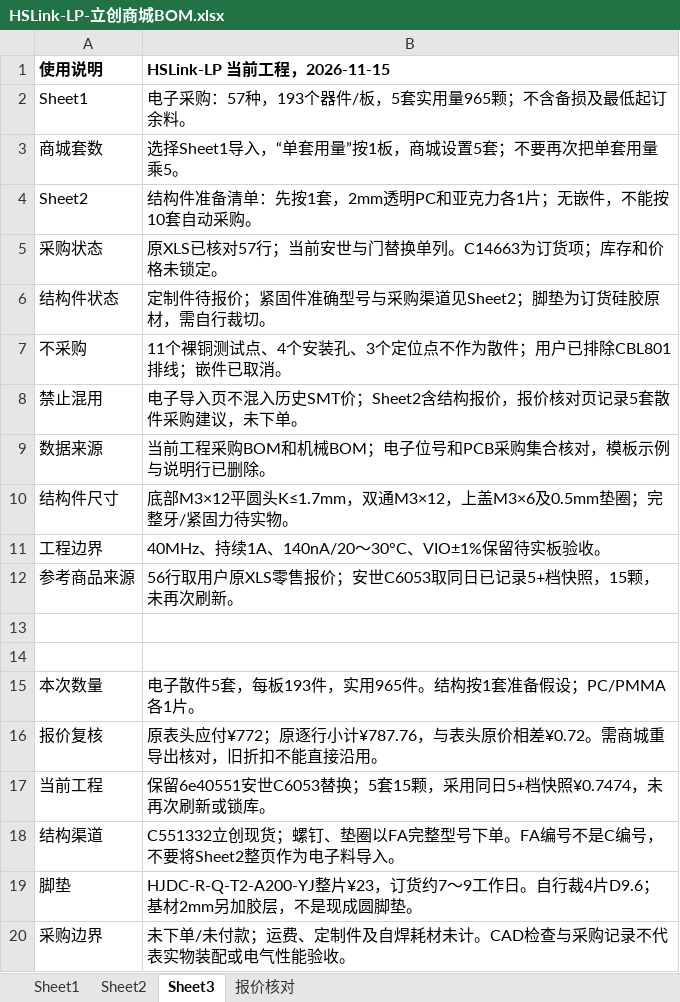
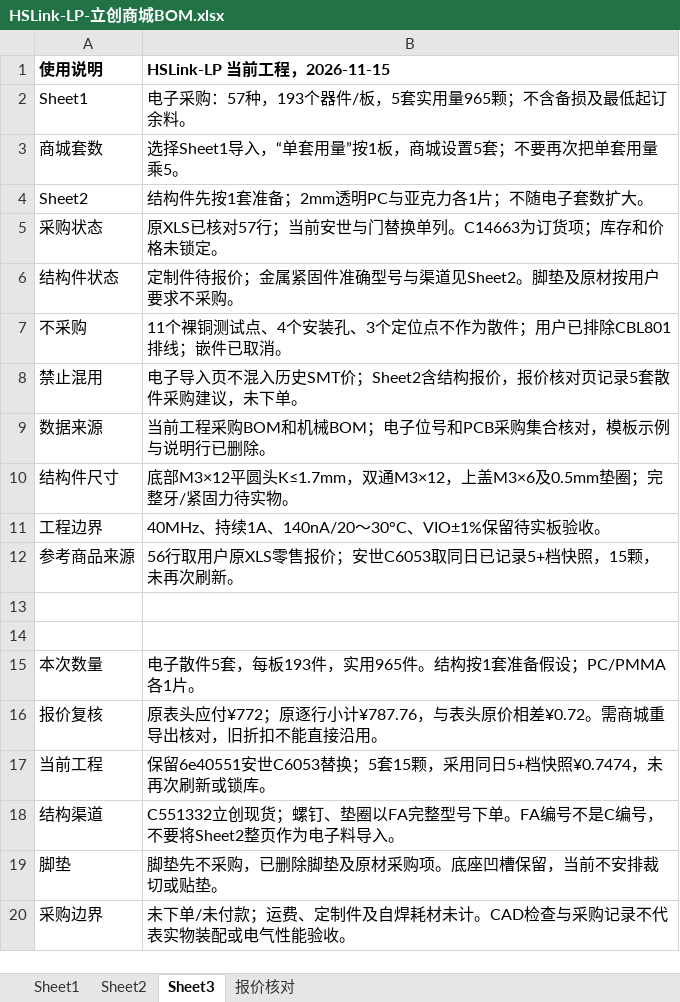
Before and after one commit to sanchuanhehe/HSLink-LP, an Excel workbook: hardware/bom/HSLink-LP-立创商城BOM.xlsx, sheet Sheet3, drawn as a sheet; values as stored, in another font and other column widths than the file's, no borders; the diff names each change by its address in the sheet, - before the commit and + after, or states it on an @@ line.

Commit message:
Defer foot pad procurement and remove raw sheet from BOM

```diff
--- a/hardware/bom/HSLink-LP-立创商城BOM.xlsx (sheet Sheet3)
+++ b/hardware/bom/HSLink-LP-立创商城BOM.xlsx (sheet Sheet3)
-B4 (HSLink-LP 当前工程，2026-11-15): 结构件准备清单：先按1套，2mm透明PC和亚克力各1片；无嵌件，不能按10套自动采购。
+B4 (HSLink-LP 当前工程，2026-11-15): 结构件先按1套准备；2mm透明PC与亚克力各1片；不随电子套数扩大。
-B6 (HSLink-LP 当前工程，2026-11-15): 定制件待报价；紧固件准确型号与采购渠道见Sheet2；脚垫为订货硅胶原材，需自行裁切。
+B6 (HSLink-LP 当前工程，2026-11-15): 定制件待报价；金属紧固件准确型号与渠道见Sheet2。脚垫及原材按用户要求不采购。
-B19 (HSLink-LP 当前工程，2026-11-15): HJDC-R-Q-T2-A200-YJ整片¥23，订货约7～9工作日。自行裁4片D9.6；基材2mm另加胶层，不是现成圆脚垫。
+B19 (HSLink-LP 当前工程，2026-11-15): 脚垫先不采购，已删除脚垫及原材采购项。底座凹槽保留，当前不安排裁切或贴垫。
```
Also changed, not shown: sheet Sheet2, 9 other files.
